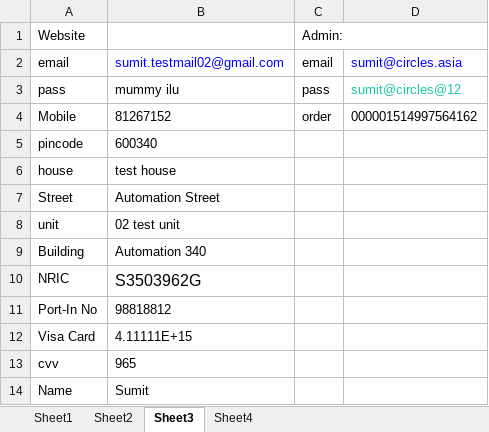
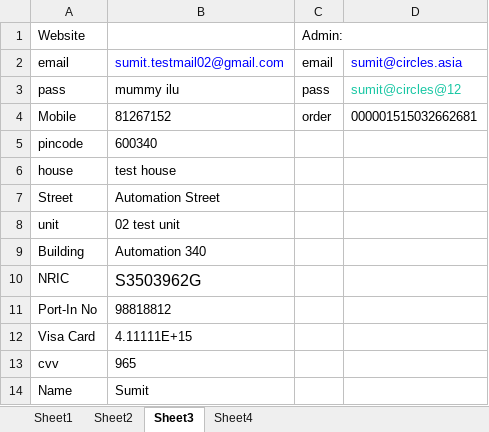
Before and after one commit to skiitbbs/CirclesLife, an Excel workbook: src/Test data.xlsx, sheet Sheet3, drawn as a sheet; values as stored, in another font and other column widths than the file's, no borders; the diff names each change by its address in the sheet, - before the commit and + after, or states it on an @@ line.

Commit message:
Update test

```diff
--- a/src/Test data.xlsx (sheet Sheet3)
+++ b/src/Test data.xlsx (sheet Sheet3)
-D4: 000001514997564162
+D4: 000001515032662681
```
Also changed, not shown: 17 other files.
